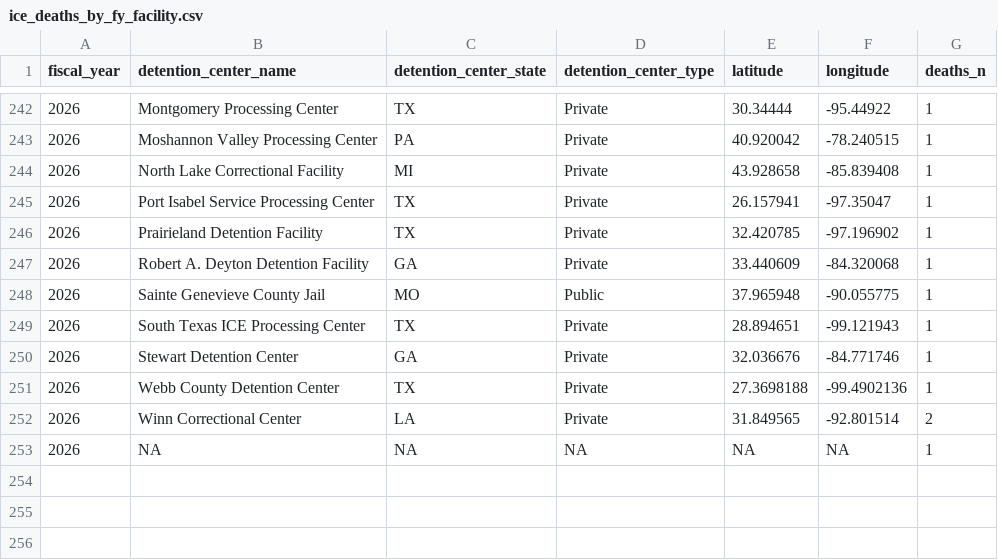
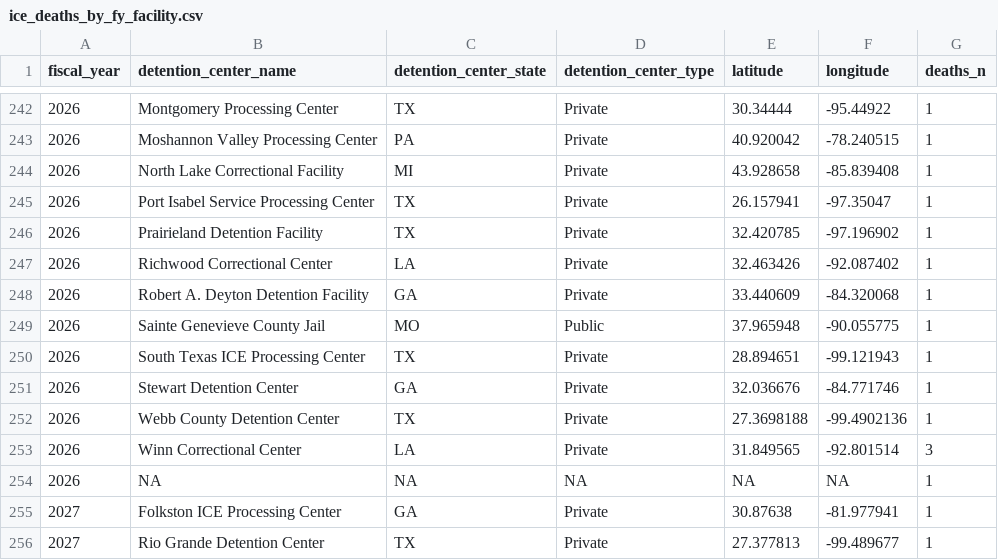
Before and after one commit to uclalawbehindbars/ICE_custody_mortality, a CSV file: Data/Output/ice_deaths_by_fy_facility.csv, drawn as a sheet; only a part is shown, gaps mark what is left out.

```diff
--- a/Data/Output/ice_deaths_by_fy_facility.csv
+++ b/Data/Output/ice_deaths_by_fy_facility.csv
@@ -246,2 +246,3 @@ fiscal_year,detention_center_name,detention_center_state,detention_center_type,l
 2026,Prairieland Detention Facility,TX,Private,32.420785,-97.196902,1
+2026,Richwood Correctional Center,LA,Private,32.463426,-92.087402,1
 2026,Robert A. Deyton Detention Facility,GA,Private,33.440609,-84.320068,1
@@ -251,3 +252,5 @@ fiscal_year,detention_center_name,detention_center_state,detention_center_type,l
 2026,Webb County Detention Center,TX,Private,27.3698188,-99.4902136,1
-2026,Winn Correctional Center,LA,Private,31.849565,-92.801514,2
+2026,Winn Correctional Center,LA,Private,31.849565,-92.801514,3
 2026,NA,NA,NA,NA,NA,1
+2027,Folkston ICE Processing Center,GA,Private,30.87638,-81.977941,1
+2027,Rio Grande Detention Center,TX,Private,27.377813,-99.489677,1
```
Also changed, not shown: Data/Output/ice_deaths_by_facility.csv, Data/Output/ice_deaths_by_fy_facility_type.csv, 15 other files.
